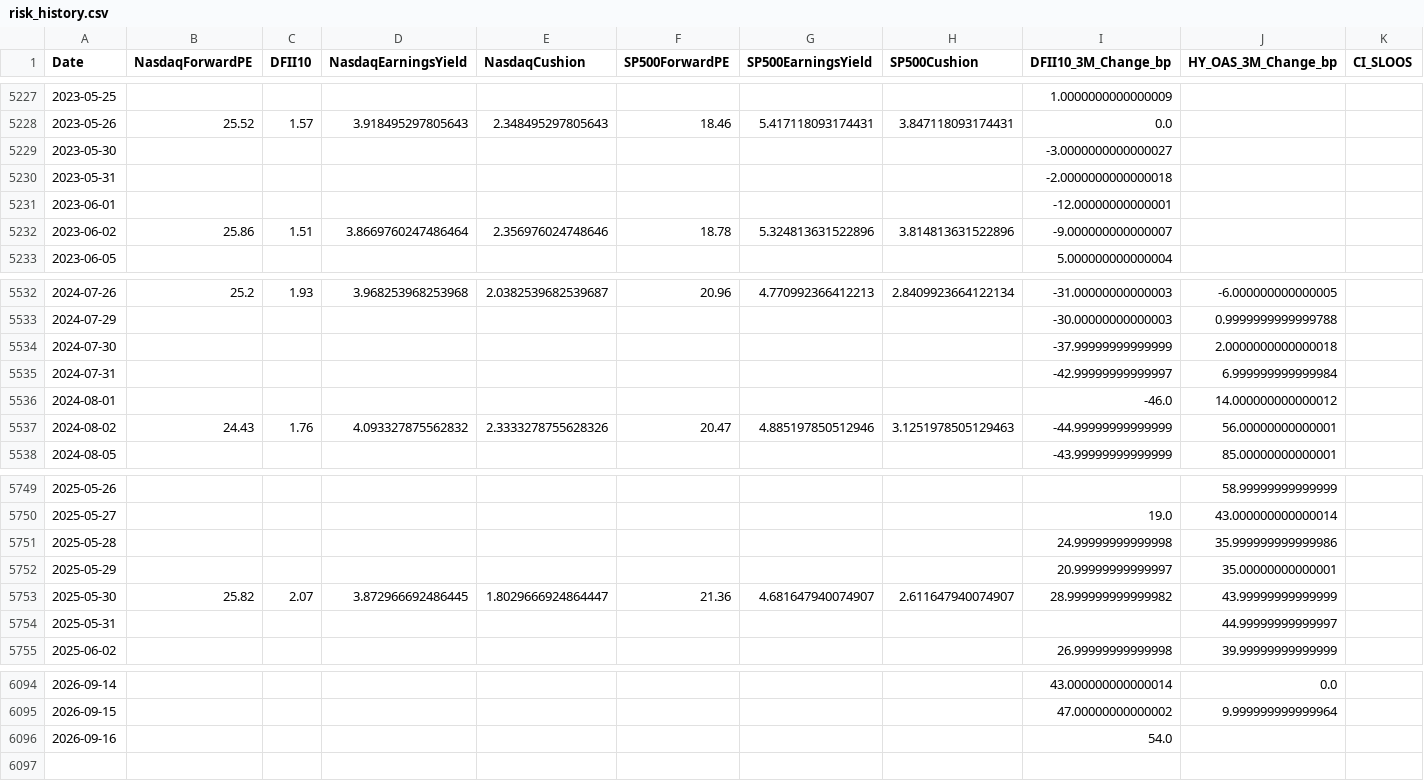
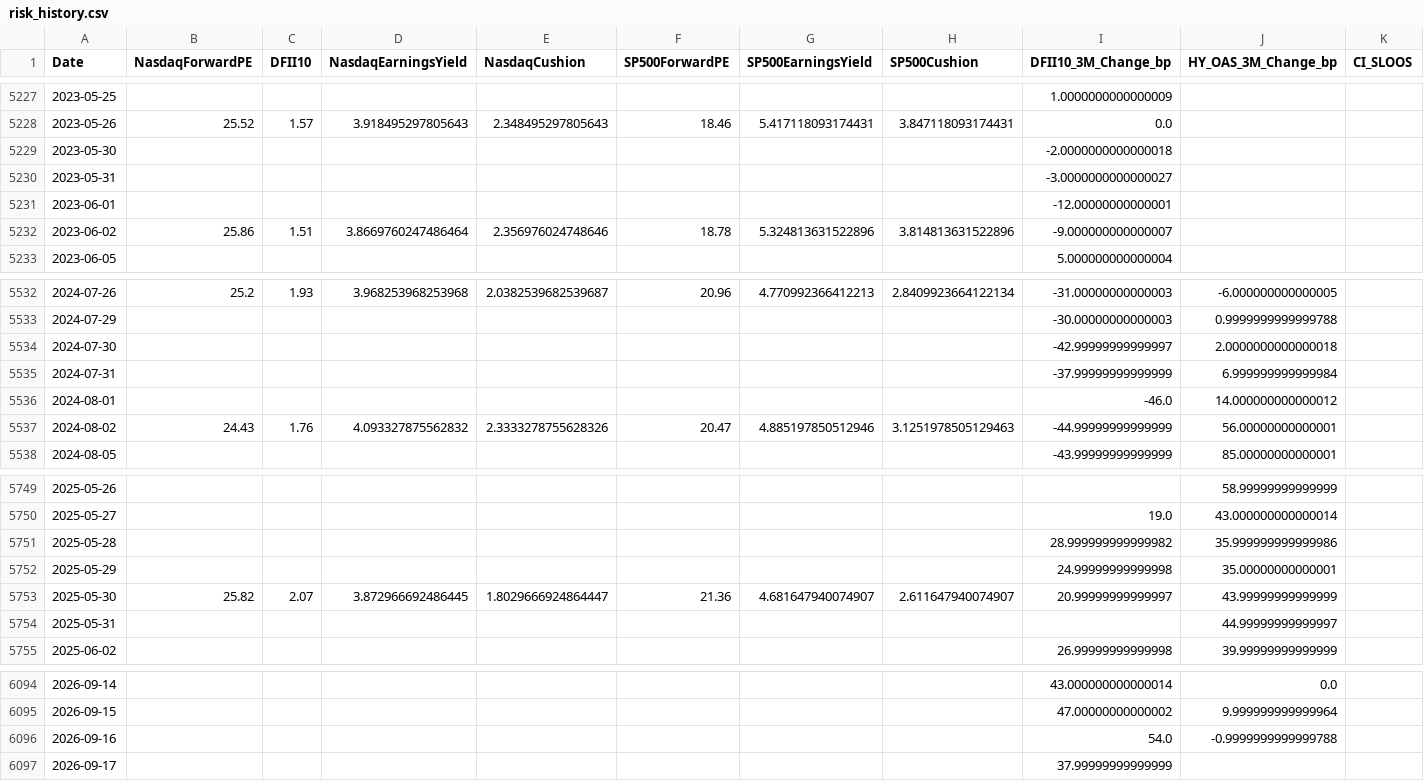
Before and after one commit to RH-102/my-index, a CSV file: data/risk_history.csv, drawn as a sheet; only a part is shown, gaps mark what is left out.

```diff
--- a/data/risk_history.csv
+++ b/data/risk_history.csv
@@ -5228,4 +5228,4 @@ Date,NasdaqForwardPE,DFII10,NasdaqEarningsYield,NasdaqCushion,SP500ForwardPE,SP5
 2023-05-26,25.52,1.57,3.918495297805643,2.348495297805643,18.46,5.417118093174431,3.847118093174431,0.0,,
-2023-05-30,,,,,,,,-3.0000000000000027,,
-2023-05-31,,,,,,,,-2.0000000000000018,,
+2023-05-30,,,,,,,,-2.0000000000000018,,
+2023-05-31,,,,,,,,-3.0000000000000027,,
 2023-06-01,,,,,,,,-12.00000000000001,,
@@ -5533,4 +5533,4 @@ Date,NasdaqForwardPE,DFII10,NasdaqEarningsYield,NasdaqCushion,SP500ForwardPE,SP5
 2024-07-29,,,,,,,,-30.00000000000003,0.9999999999999788,
-2024-07-30,,,,,,,,-37.99999999999999,2.0000000000000018,
-2024-07-31,,,,,,,,-42.99999999999997,6.999999999999984,
+2024-07-30,,,,,,,,-42.99999999999997,2.0000000000000018,
+2024-07-31,,,,,,,,-37.99999999999999,6.999999999999984,
 2024-08-01,,,,,,,,-46.0,14.000000000000012,
@@ -5750,5 +5750,5 @@ Date,NasdaqForwardPE,DFII10,NasdaqEarningsYield,NasdaqCushion,SP500ForwardPE,SP5
 2025-05-27,,,,,,,,19.0,43.000000000000014,
-2025-05-28,,,,,,,,24.99999999999998,35.999999999999986,
-2025-05-29,,,,,,,,20.99999999999997,35.00000000000001,
-2025-05-30,25.82,2.07,3.872966692486445,1.8029666924864447,21.36,4.681647940074907,2.611647940074907,28.999999999999982,43.99999999999999,
+2025-05-28,,,,,,,,28.999999999999982,35.999999999999986,
+2025-05-29,,,,,,,,24.99999999999998,35.00000000000001,
+2025-05-30,25.82,2.07,3.872966692486445,1.8029666924864447,21.36,4.681647940074907,2.611647940074907,20.99999999999997,43.99999999999999,
 2025-05-31,,,,,,,,,44.99999999999997,
@@ -6095,2 +6095,3 @@ Date,NasdaqForwardPE,DFII10,NasdaqEarningsYield,NasdaqCushion,SP500ForwardPE,SP5
 2026-09-15,,,,,,,,47.00000000000002,9.999999999999964,
-2026-09-16,,,,,,,,54.0,,
+2026-09-16,,,,,,,,54.0,-0.9999999999999788,
+2026-09-17,,,,,,,,37.99999999999999,,
```
Also changed, not shown: data/benchmark_history.csv, data/holdings_history.csv, 11 other files.
